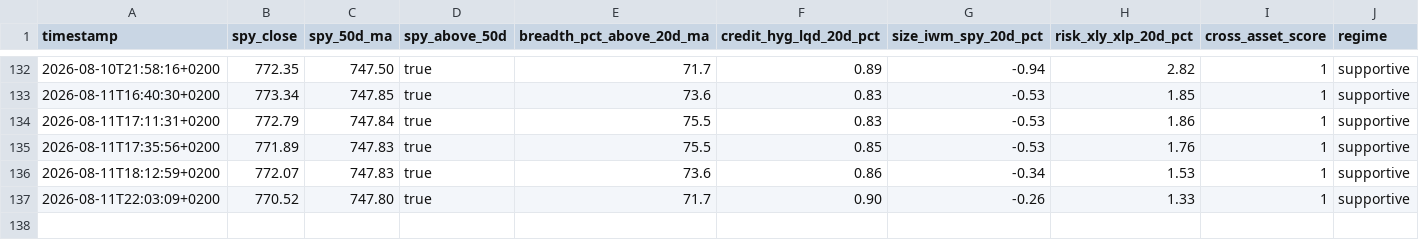
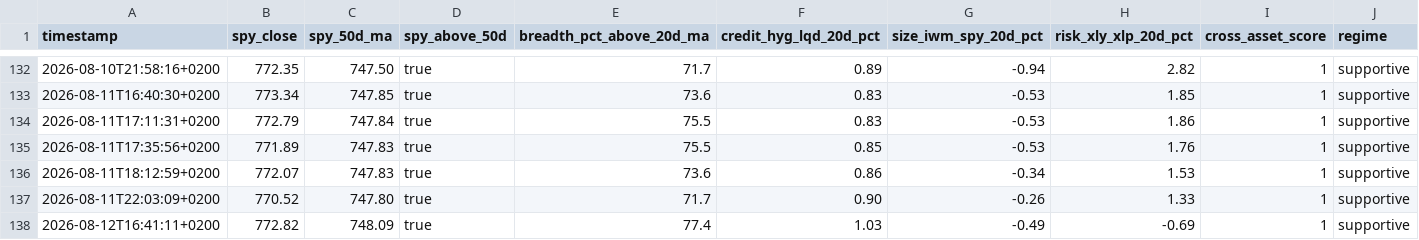
Before and after one commit to Toeffer/TradingJournal, a CSV file: data/market_regime.csv, drawn as a sheet; only a part is shown, gaps mark what is left out; the diff names each change by its address in the sheet, - before the commit and + after, or states it on an @@ line.

```diff
--- a/data/market_regime.csv
+++ b/data/market_regime.csv
+row 138: 2026-08-12T16:41:11+0200 | 772.82 | 748.09 | true | 77.4 | 1.03 | -0.49 | -0.69 | 1 | supportive
```
Also changed, not shown: data/research_snapshot.csv, data/scanner_signals.csv, 5 other files.
